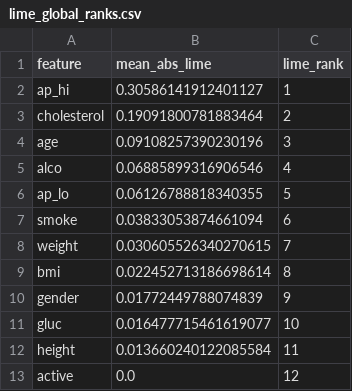
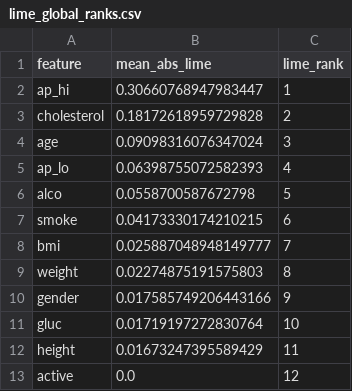
Before and after one commit to anasbiswas1/exheart-research, a CSV file: results/cardio/tables/lime_global_ranks.csv, drawn as a sheet.

Commit message:
NB03: Cardiovascular Disease cross-domain pipeline — SHAP, LIME, fairness, portability

```diff
--- a/results/cardio/tables/lime_global_ranks.csv
+++ b/results/cardio/tables/lime_global_ranks.csv
@@ -1,13 +1,13 @@
 feature,mean_abs_lime,lime_rank
-ap_hi,0.30586141912401127,1
-cholesterol,0.19091800781883464,2
-age,0.09108257390230196,3
-alco,0.06885899316906546,4
-ap_lo,0.06126788818340355,5
-smoke,0.03833053874661094,6
-weight,0.030605526340270615,7
-bmi,0.022452713186698614,8
-gender,0.01772449788074839,9
-gluc,0.016477715461619077,10
-height,0.013660240122085584,11
+ap_hi,0.30660768947983447,1
+cholesterol,0.18172618959729828,2
+age,0.09098316076347024,3
+ap_lo,0.06398755072582393,4
+alco,0.0558700587672798,5
+smoke,0.04173330174210215,6
+bmi,0.025887048948149777,7
+weight,0.02274875191575803,8
+gender,0.017585749206443166,9
+gluc,0.01719197272830764,10
+height,0.01673247395589429,11
 active,0.0,12
```
Also changed, not shown: 12 other files.
